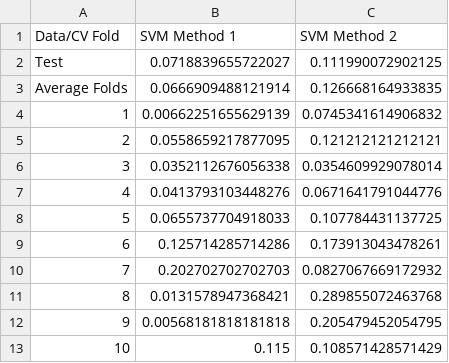
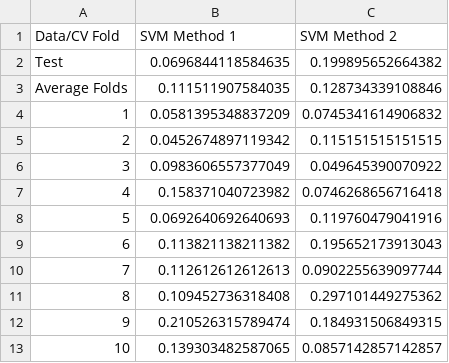
Before and after one commit to catherinewang1/Stat154-Project2, a CSV file: CVresults/CVsvm.csv, drawn as a sheet.

```diff
--- a/CVresults/CVsvm.csv
+++ b/CVresults/CVsvm.csv
@@ -1,13 +1,13 @@
 "Data/CV Fold","SVM Method 1","SVM Method 2"
-"Test",0.0718839655722027,0.111990072902125
-"Average Folds",0.0666909488121914,0.126668164933835
-"1",0.00662251655629139,0.0745341614906832
-"2",0.0558659217877095,0.121212121212121
-"3",0.0352112676056338,0.0354609929078014
-"4",0.0413793103448276,0.0671641791044776
-"5",0.0655737704918033,0.107784431137725
-"6",0.125714285714286,0.173913043478261
-"7",0.202702702702703,0.0827067669172932
-"8",0.0131578947368421,0.289855072463768
-"9",0.00568181818181818,0.205479452054795
-"10",0.115,0.108571428571429
+"Test",0.0696844118584635,0.199895652664382
+"Average Folds",0.111511907584035,0.128734339108846
+"1",0.0581395348837209,0.0745341614906832
+"2",0.0452674897119342,0.115151515151515
+"3",0.0983606557377049,0.049645390070922
+"4",0.158371040723982,0.0746268656716418
+"5",0.0692640692640693,0.119760479041916
+"6",0.113821138211382,0.195652173913043
+"7",0.112612612612613,0.0902255639097744
+"8",0.109452736318408,0.297101449275362
+"9",0.210526315789474,0.184931506849315
+"10",0.139303482587065,0.0857142857142857
```
Also changed, not shown: CVresults/CVLogistic.csv, CVresults/CVlda.csv, 3 other files.
